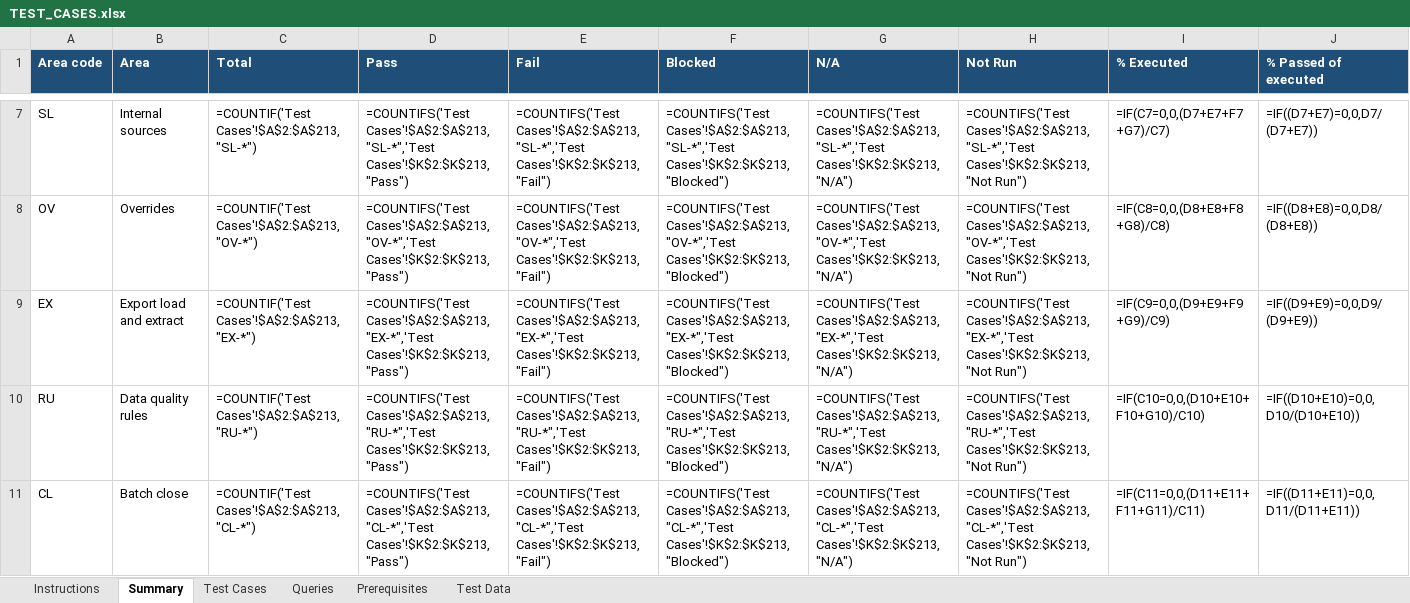
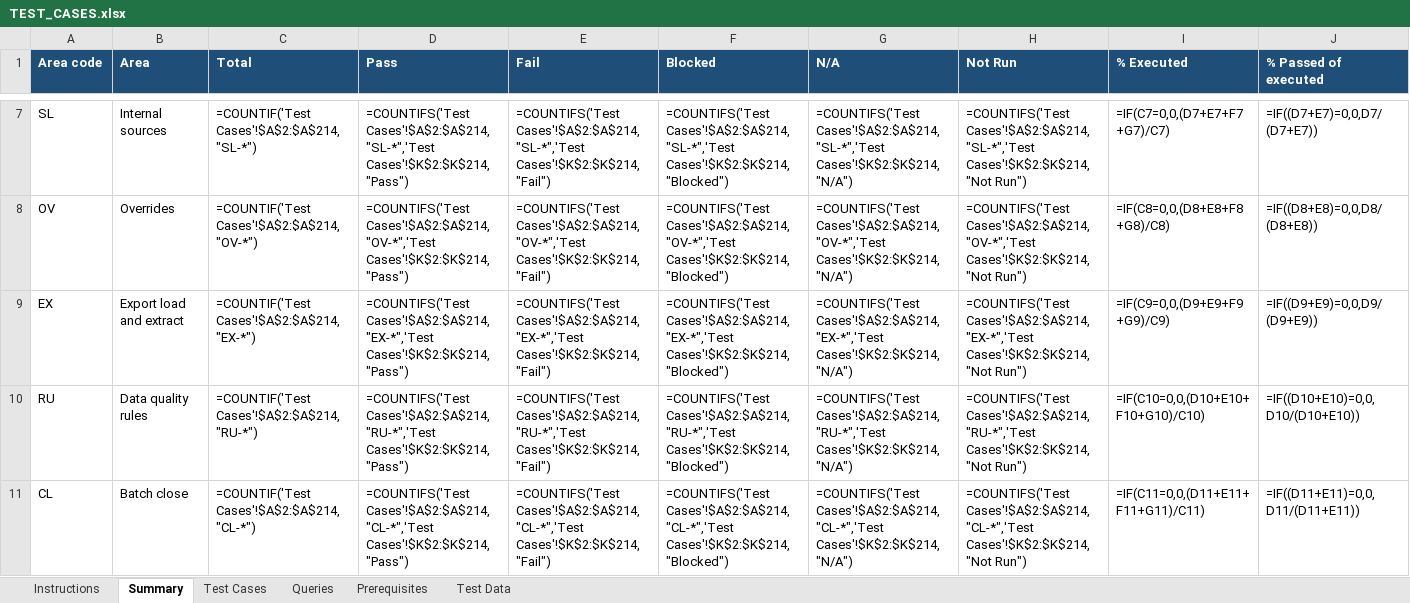
Before and after one commit to trinathgundavaram/framework, an Excel workbook: airflow_resources/docs/TEST_CASES.xlsx, sheet Summary, drawn as a sheet; only a part is shown, gaps mark what is left out; values as stored, in another font and other column widths than the file's, no borders; formulas without a stored value are shown as written; the diff covers the shown part only; the diff names each change by its address in the sheet, - before the commit and + after, or states it on an @@ line.

```diff
--- a/airflow_resources/docs/TEST_CASES.xlsx (sheet Summary)
+++ b/airflow_resources/docs/TEST_CASES.xlsx (sheet Summary)
-C7 (Total): =COUNTIF('Test Cases'!$A$2:$A$213,"SL-*")
+C7 (Total): =COUNTIF('Test Cases'!$A$2:$A$214,"SL-*")
-D7 (Pass): =COUNTIFS('Test Cases'!$A$2:$A$213,"SL-*",'Test Cases'!$K$2:$K$213,"Pass")
+D7 (Pass): =COUNTIFS('Test Cases'!$A$2:$A$214,"SL-*",'Test Cases'!$K$2:$K$214,"Pass")
-E7 (Fail): =COUNTIFS('Test Cases'!$A$2:$A$213,"SL-*",'Test Cases'!$K$2:$K$213,"Fail")
+E7 (Fail): =COUNTIFS('Test Cases'!$A$2:$A$214,"SL-*",'Test Cases'!$K$2:$K$214,"Fail")
-F7 (Blocked): =COUNTIFS('Test Cases'!$A$2:$A$213,"SL-*",'Test Cases'!$K$2:$K$213,"Blocked")
+F7 (Blocked): =COUNTIFS('Test Cases'!$A$2:$A$214,"SL-*",'Test Cases'!$K$2:$K$214,"Blocked")
-G7 (N/A): =COUNTIFS('Test Cases'!$A$2:$A$213,"SL-*",'Test Cases'!$K$2:$K$213,"N/A")
+G7 (N/A): =COUNTIFS('Test Cases'!$A$2:$A$214,"SL-*",'Test Cases'!$K$2:$K$214,"N/A")
-H7 (Not Run): =COUNTIFS('Test Cases'!$A$2:$A$213,"SL-*",'Test Cases'!$K$2:$K$213,"Not Run")
+H7 (Not Run): =COUNTIFS('Test Cases'!$A$2:$A$214,"SL-*",'Test Cases'!$K$2:$K$214,"Not Run")
-C8 (Total): =COUNTIF('Test Cases'!$A$2:$A$213,"OV-*")
+C8 (Total): =COUNTIF('Test Cases'!$A$2:$A$214,"OV-*")
-D8 (Pass): =COUNTIFS('Test Cases'!$A$2:$A$213,"OV-*",'Test Cases'!$K$2:$K$213,"Pass")
+D8 (Pass): =COUNTIFS('Test Cases'!$A$2:$A$214,"OV-*",'Test Cases'!$K$2:$K$214,"Pass")
-E8 (Fail): =COUNTIFS('Test Cases'!$A$2:$A$213,"OV-*",'Test Cases'!$K$2:$K$213,"Fail")
+E8 (Fail): =COUNTIFS('Test Cases'!$A$2:$A$214,"OV-*",'Test Cases'!$K$2:$K$214,"Fail")
-F8 (Blocked): =COUNTIFS('Test Cases'!$A$2:$A$213,"OV-*",'Test Cases'!$K$2:$K$213,"Blocked")
+F8 (Blocked): =COUNTIFS('Test Cases'!$A$2:$A$214,"OV-*",'Test Cases'!$K$2:$K$214,"Blocked")
-G8 (N/A): =COUNTIFS('Test Cases'!$A$2:$A$213,"OV-*",'Test Cases'!$K$2:$K$213,"N/A")
+G8 (N/A): =COUNTIFS('Test Cases'!$A$2:$A$214,"OV-*",'Test Cases'!$K$2:$K$214,"N/A")
-H8 (Not Run): =COUNTIFS('Test Cases'!$A$2:$A$213,"OV-*",'Test Cases'!$K$2:$K$213,"Not Run")
+H8 (Not Run): =COUNTIFS('Test Cases'!$A$2:$A$214,"OV-*",'Test Cases'!$K$2:$K$214,"Not Run")
-C9 (Total): =COUNTIF('Test Cases'!$A$2:$A$213,"EX-*")
+C9 (Total): =COUNTIF('Test Cases'!$A$2:$A$214,"EX-*")
-D9 (Pass): =COUNTIFS('Test Cases'!$A$2:$A$213,"EX-*",'Test Cases'!$K$2:$K$213,"Pass")
+D9 (Pass): =COUNTIFS('Test Cases'!$A$2:$A$214,"EX-*",'Test Cases'!$K$2:$K$214,"Pass")
-E9 (Fail): =COUNTIFS('Test Cases'!$A$2:$A$213,"EX-*",'Test Cases'!$K$2:$K$213,"Fail")
+E9 (Fail): =COUNTIFS('Test Cases'!$A$2:$A$214,"EX-*",'Test Cases'!$K$2:$K$214,"Fail")
-F9 (Blocked): =COUNTIFS('Test Cases'!$A$2:$A$213,"EX-*",'Test Cases'!$K$2:$K$213,"Blocked")
+F9 (Blocked): =COUNTIFS('Test Cases'!$A$2:$A$214,"EX-*",'Test Cases'!$K$2:$K$214,"Blocked")
-G9 (N/A): =COUNTIFS('Test Cases'!$A$2:$A$213,"EX-*",'Test Cases'!$K$2:$K$213,"N/A")
+G9 (N/A): =COUNTIFS('Test Cases'!$A$2:$A$214,"EX-*",'Test Cases'!$K$2:$K$214,"N/A")
-H9 (Not Run): =COUNTIFS('Test Cases'!$A$2:$A$213,"EX-*",'Test Cases'!$K$2:$K$213,"Not Run")
+H9 (Not Run): =COUNTIFS('Test Cases'!$A$2:$A$214,"EX-*",'Test Cases'!$K$2:$K$214,"Not Run")
-C10 (Total): =COUNTIF('Test Cases'!$A$2:$A$213,"RU-*")
+C10 (Total): =COUNTIF('Test Cases'!$A$2:$A$214,"RU-*")
-D10 (Pass): =COUNTIFS('Test Cases'!$A$2:$A$213,"RU-*",'Test Cases'!$K$2:$K$213,"Pass")
+D10 (Pass): =COUNTIFS('Test Cases'!$A$2:$A$214,"RU-*",'Test Cases'!$K$2:$K$214,"Pass")
-E10 (Fail): =COUNTIFS('Test Cases'!$A$2:$A$213,"RU-*",'Test Cases'!$K$2:$K$213,"Fail")
+E10 (Fail): =COUNTIFS('Test Cases'!$A$2:$A$214,"RU-*",'Test Cases'!$K$2:$K$214,"Fail")
-F10 (Blocked): =COUNTIFS('Test Cases'!$A$2:$A$213,"RU-*",'Test Cases'!$K$2:$K$213,"Blocked")
+F10 (Blocked): =COUNTIFS('Test Cases'!$A$2:$A$214,"RU-*",'Test Cases'!$K$2:$K$214,"Blocked")
-G10 (N/A): =COUNTIFS('Test Cases'!$A$2:$A$213,"RU-*",'Test Cases'!$K$2:$K$213,"N/A")
+G10 (N/A): =COUNTIFS('Test Cases'!$A$2:$A$214,"RU-*",'Test Cases'!$K$2:$K$214,"N/A")
-H10 (Not Run): =COUNTIFS('Test Cases'!$A$2:$A$213,"RU-*",'Test Cases'!$K$2:$K$213,"Not Run")
+H10 (Not Run): =COUNTIFS('Test Cases'!$A$2:$A$214,"RU-*",'Test Cases'!$K$2:$K$214,"Not Run")
-C11 (Total): =COUNTIF('Test Cases'!$A$2:$A$213,"CL-*")
+C11 (Total): =COUNTIF('Test Cases'!$A$2:$A$214,"CL-*")
-D11 (Pass): =COUNTIFS('Test Cases'!$A$2:$A$213,"CL-*",'Test Cases'!$K$2:$K$213,"Pass")
+D11 (Pass): =COUNTIFS('Test Cases'!$A$2:$A$214,"CL-*",'Test Cases'!$K$2:$K$214,"Pass")
-E11 (Fail): =COUNTIFS('Test Cases'!$A$2:$A$213,"CL-*",'Test Cases'!$K$2:$K$213,"Fail")
+E11 (Fail): =COUNTIFS('Test Cases'!$A$2:$A$214,"CL-*",'Test Cases'!$K$2:$K$214,"Fail")
-F11 (Blocked): =COUNTIFS('Test Cases'!$A$2:$A$213,"CL-*",'Test Cases'!$K$2:$K$213,"Blocked")
+F11 (Blocked): =COUNTIFS('Test Cases'!$A$2:$A$214,"CL-*",'Test Cases'!$K$2:$K$214,"Blocked")
-G11 (N/A): =COUNTIFS('Test Cases'!$A$2:$A$213,"CL-*",'Test Cases'!$K$2:$K$213,"N/A")
+G11 (N/A): =COUNTIFS('Test Cases'!$A$2:$A$214,"CL-*",'Test Cases'!$K$2:$K$214,"N/A")
-H11 (Not Run): =COUNTIFS('Test Cases'!$A$2:$A$213,"CL-*",'Test Cases'!$K$2:$K$213,"Not Run")
+H11 (Not Run): =COUNTIFS('Test Cases'!$A$2:$A$214,"CL-*",'Test Cases'!$K$2:$K$214,"Not Run")
```
Also changed, not shown: 72 edited cells elsewhere in this sheet, sheet Test Cases, sheet Queries, sheet Prerequisites, sheet Instructions, 20 other files.
